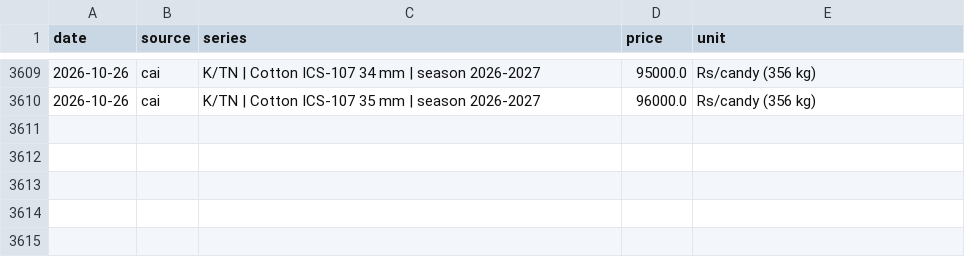
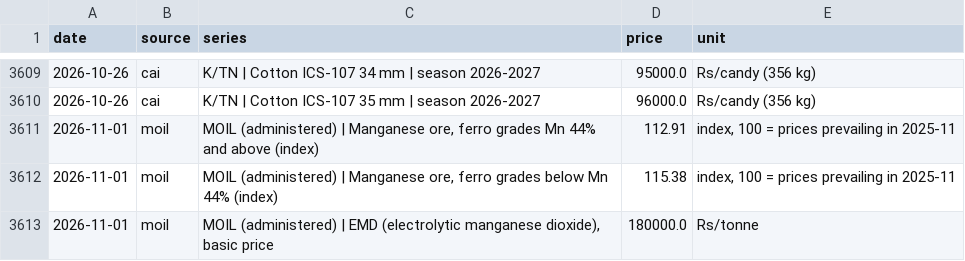
Before and after one commit to dhruvan246/stocks-dashboard, a CSV file: docs/ideas/india_spot_history.csv, drawn as a sheet; only a part is shown, gaps mark what is left out.

```diff
--- a/docs/ideas/india_spot_history.csv
+++ b/docs/ideas/india_spot_history.csv
@@ -3610 +3610,4 @@ date,source,series,price,unit
 2026-10-26,cai,K/TN | Cotton ICS-107 35 mm | season 2026-2027,96000.0,Rs/candy (356 kg)
+2026-11-01,moil,"MOIL (administered) | Manganese ore, ferro grades Mn 44% and above (index)",112.91,"index, 100 = prices prevailing in 2025-11"
+2026-11-01,moil,"MOIL (administered) | Manganese ore, ferro grades below Mn 44% (index)",115.38,"index, 100 = prices prevailing in 2025-11"
+2026-11-01,moil,"MOIL (administered) | EMD (electrolytic manganese dioxide), basic price",180000.0,Rs/tonne
```
Also changed, not shown: 12 other files.
